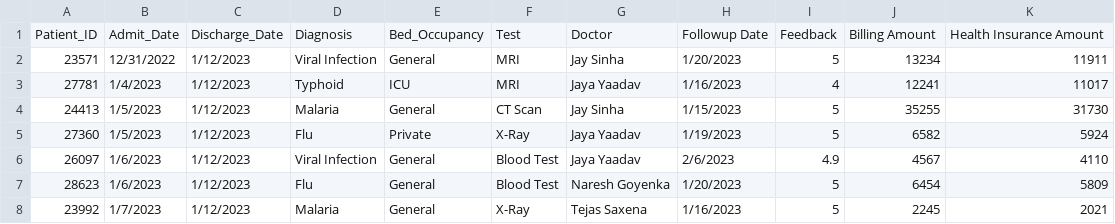
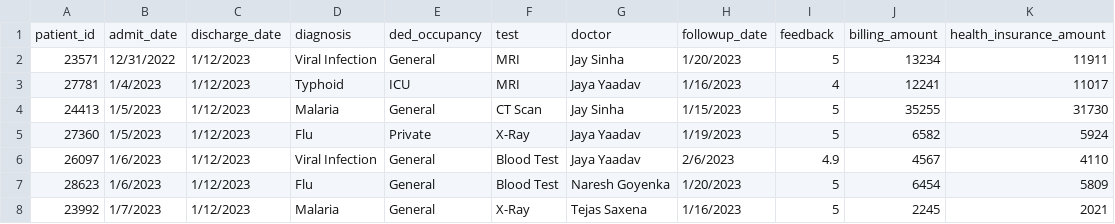
Before and after one commit to SankarSivan/Healthcare, a CSV file: dataset/Healtcare-Dataset.csv, drawn as a sheet; only a part is shown.

Commit message:
Update Healtcare-Dataset.csv
Updated column/Label format

```diff
--- a/dataset/Healtcare-Dataset.csv
+++ b/dataset/Healtcare-Dataset.csv
@@ -1,2 +1,2 @@
-Patient_ID,Admit_Date,Discharge_Date,Diagnosis,Bed_Occupancy,Test,Doctor,Followup Date,Feedback,Billing Amount,Health Insurance Amount
+patient_id,admit_date,discharge_date,diagnosis,ded_occupancy,test,doctor,followup_date,feedback,billing_amount,health_insurance_amount
 23571,12/31/2022,1/12/2023,Viral Infection ,General,MRI,Jay Sinha,1/20/2023,5,13234,11911
```
